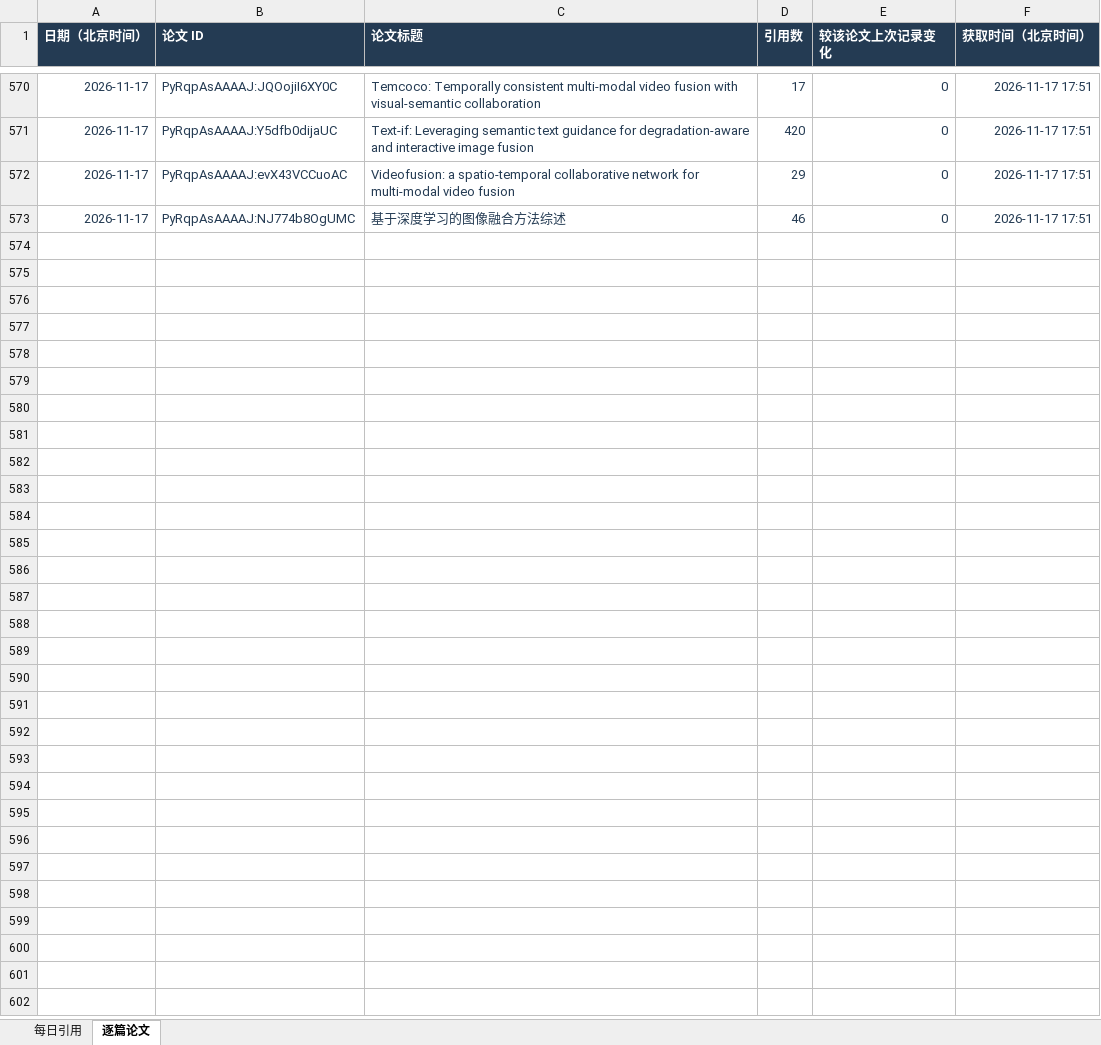
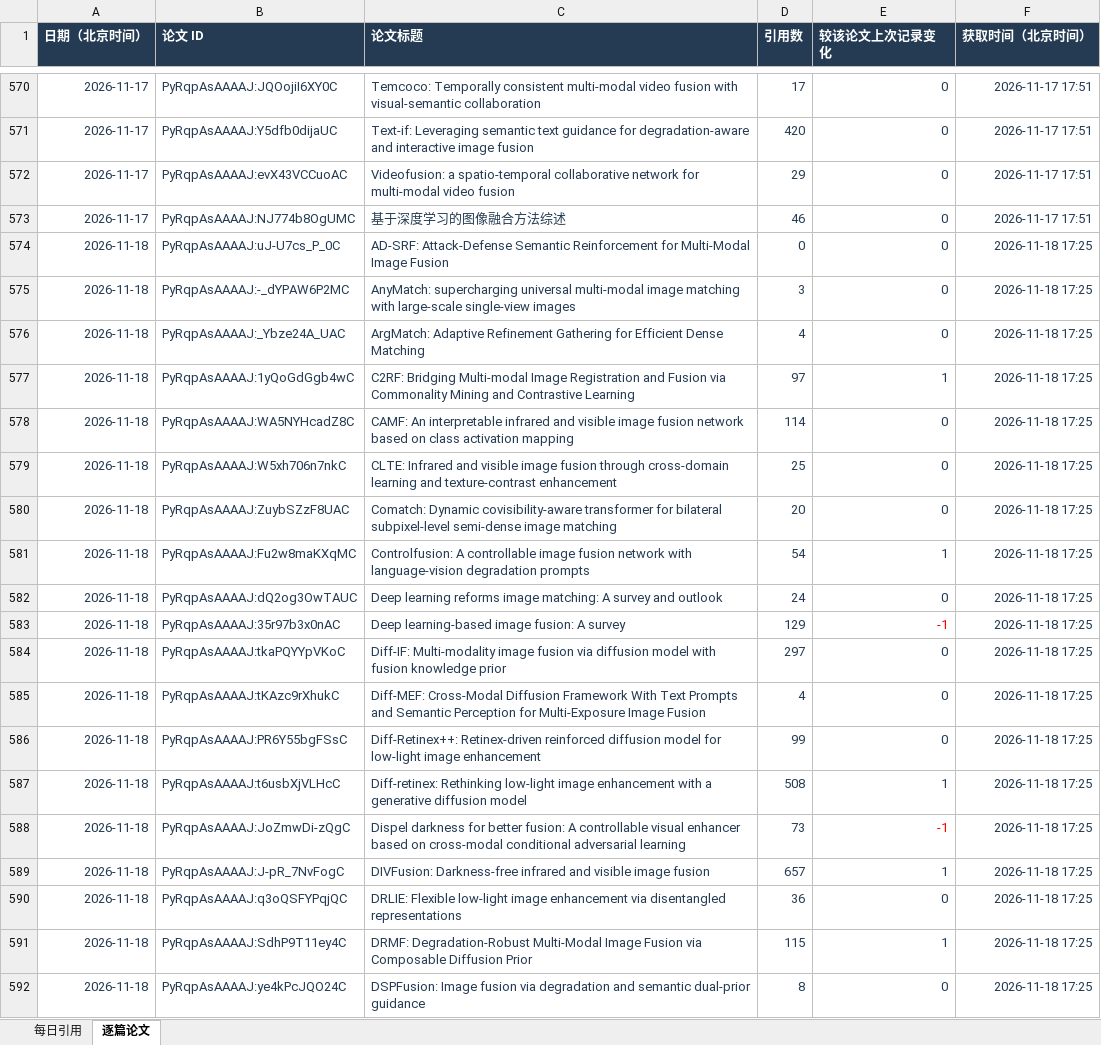
Before and after one commit to Linfeng-Tang/Homepage, an Excel workbook: assets/data/scholar-citations.xlsx, sheet 逐篇论文, drawn as a sheet; only a part is shown, gaps mark what is left out; values as stored, in another font and other column widths than the file's, no borders; the diff covers the shown part only; the diff names each change by its address in the sheet, - before the commit and + after, or states it on an @@ line.

```diff
--- a/assets/data/scholar-citations.xlsx (sheet 逐篇论文)
+++ b/assets/data/scholar-citations.xlsx (sheet 逐篇论文)
+row 574: 2026-11-18 | PyRqpAsAAAAJ:uJ-U7cs_P_0C | AD-SRF: Attack-Defense Semantic Reinforcement for Multi-Modal Image Fusion | 0 | 0 | 2026-11-18 17:25
+row 575: 2026-11-18 | PyRqpAsAAAAJ:-_dYPAW6P2MC | AnyMatch: supercharging universal multi-modal image matching with large-scale single-view images | 3 | 0 | 2026-11-18 17:25
+row 576: 2026-11-18 | PyRqpAsAAAAJ:_Ybze24A_UAC | ArgMatch: Adaptive Refinement Gathering for Efficient Dense Matching | 4 | 0 | 2026-11-18 17:25
+row 577: 2026-11-18 | PyRqpAsAAAAJ:1yQoGdGgb4wC | C2RF: Bridging Multi-modal Image Registration and Fusion via Commonality Mining and Contrastive Learning | 97 | 1 | 2026-11-18 17:25
+row 578: 2026-11-18 | PyRqpAsAAAAJ:WA5NYHcadZ8C | CAMF: An interpretable infrared and visible image fusion network based on class activation mapping | 114 | 0 | 2026-11-18 17:25
+row 579: 2026-11-18 | PyRqpAsAAAAJ:W5xh706n7nkC | CLTE: Infrared and visible image fusion through cross-domain learning and texture-contrast enhancement | 25 | 0 | 2026-11-18 17:25
+row 580: 2026-11-18 | PyRqpAsAAAAJ:ZuybSZzF8UAC | Comatch: Dynamic covisibility-aware transformer for bilateral subpixel-level semi-dense image matching | 20 | 0 | 2026-11-18 17:25
+row 581: 2026-11-18 | PyRqpAsAAAAJ:Fu2w8maKXqMC | Controlfusion: A controllable image fusion network with language-vision degradation prompts | 54 | 1 | 2026-11-18 17:25
+row 582: 2026-11-18 | PyRqpAsAAAAJ:dQ2og3OwTAUC | Deep learning reforms image matching: A survey and outlook | 24 | 0 | 2026-11-18 17:25
+row 583: 2026-11-18 | PyRqpAsAAAAJ:35r97b3x0nAC | Deep learning-based image fusion: A survey | 129 | -1 | 2026-11-18 17:25
+row 584: 2026-11-18 | PyRqpAsAAAAJ:tkaPQYYpVKoC | Diff-IF: Multi-modality image fusion via diffusion model with fusion knowledge prior | 297 | 0 | 2026-11-18 17:25
+row 585: 2026-11-18 | PyRqpAsAAAAJ:tKAzc9rXhukC | Diff-MEF: Cross-Modal Diffusion Framework With Text Prompts and Semantic Perception for Multi-Exposure Image Fusion | 4 | 0 | 2026-11-18 17:25
+row 586: 2026-11-18 | PyRqpAsAAAAJ:PR6Y55bgFSsC | Diff-Retinex++: Retinex-driven reinforced diffusion model for low-light image enhancement | 99 | 0 | 2026-11-18 17:25
+row 587: 2026-11-18 | PyRqpAsAAAAJ:t6usbXjVLHcC | Diff-retinex: Rethinking low-light image enhancement with a generative diffusion model | 508 | 1 | 2026-11-18 17:25
+row 588: 2026-11-18 | PyRqpAsAAAAJ:JoZmwDi-zQgC | Dispel darkness for better fusion: A controllable visual enhancer based on cross-modal conditional adversarial learning | 73 | -1 | 2026-11-18 17:25
+row 589: 2026-11-18 | PyRqpAsAAAAJ:J-pR_7NvFogC | DIVFusion: Darkness-free infrared and visible image fusion | 657 | 1 | 2026-11-18 17:25
+row 590: 2026-11-18 | PyRqpAsAAAAJ:q3oQSFYPqjQC | DRLIE: Flexible low-light image enhancement via disentangled representations | 36 | 0 | 2026-11-18 17:25
+row 591: 2026-11-18 | PyRqpAsAAAAJ:SdhP9T11ey4C | DRMF: Degradation-Robust Multi-Modal Image Fusion via Composable Diffusion Prior | 115 | 1 | 2026-11-18 17:25
+row 592: 2026-11-18 | PyRqpAsAAAAJ:ye4kPcJQO24C | DSPFusion: Image fusion via degradation and semantic dual-prior guidance | 8 | 0 | 2026-11-18 17:25
```
Also changed, not shown: 20 added rows elsewhere in this sheet, sheet 每日引用, 1 other file.
